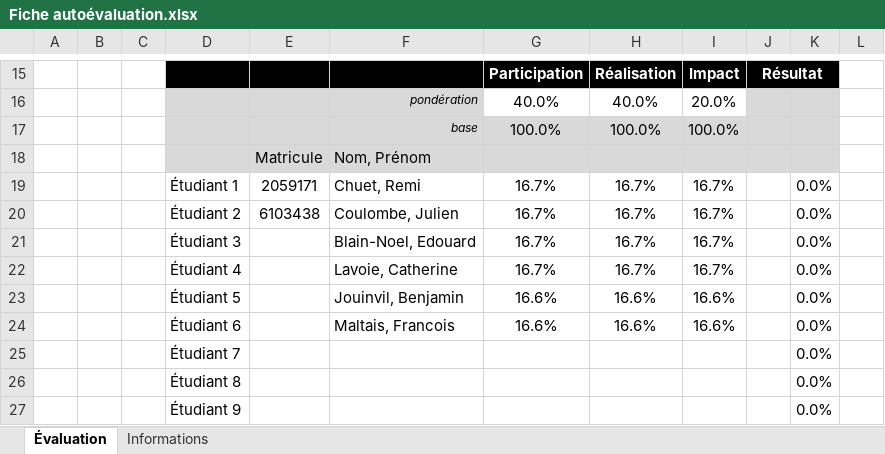
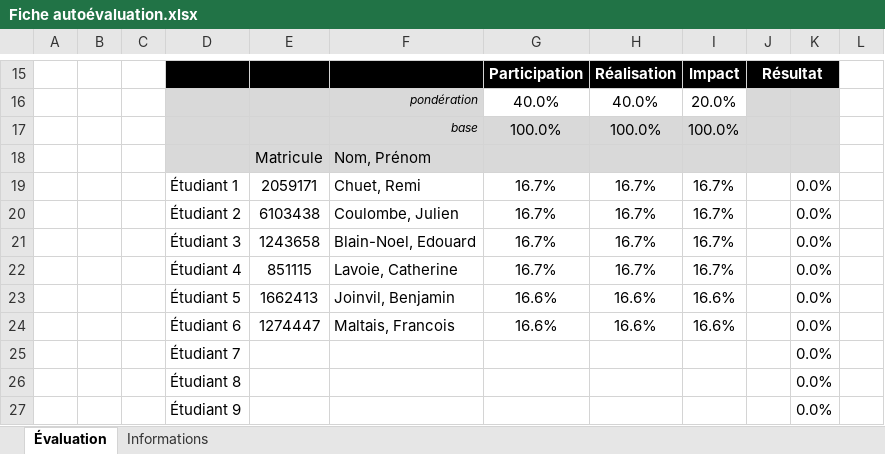
Before and after one commit to kingNomad3/droneX, an Excel workbook: C42-P2-FINAL/Fiche autoévaluation.xlsx, sheet Évaluation, drawn as a sheet; only a part is shown, gaps mark what is left out; values as stored, in another font and other column widths than the file's, no borders; conditional formats not drawn; the diff names each change by its address in the sheet, - before the commit and + after, or states it on an @@ line.

Commit message:
ajout fini autoeval

```diff
--- a/C42-P2-FINAL/Fiche autoévaluation.xlsx (sheet Évaluation)
+++ b/C42-P2-FINAL/Fiche autoévaluation.xlsx (sheet Évaluation)
-E21: (empty)
+E21: 1243658
-E22: (empty)
+E22: 851115
-E23: (empty)
+E23: 1662413
-F23: Jouinvil, Benjamin
+F23: Joinvil, Benjamin
-E24: (empty)
+E24: 1274447
```
Also changed, not shown: hidden cells.
